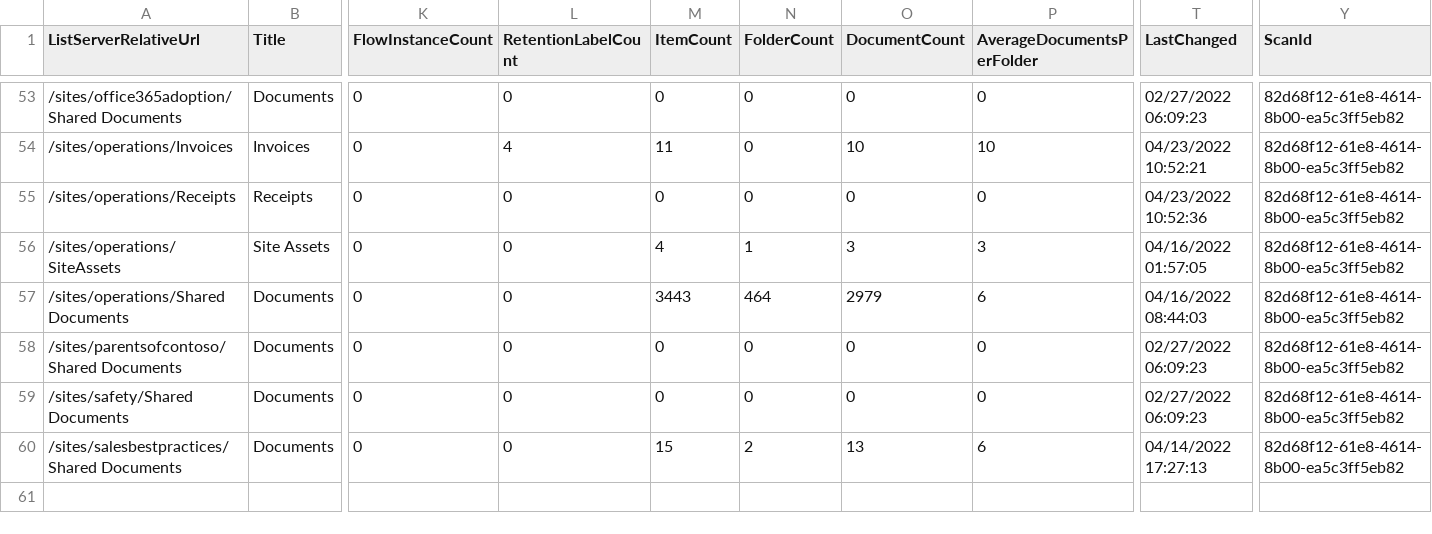
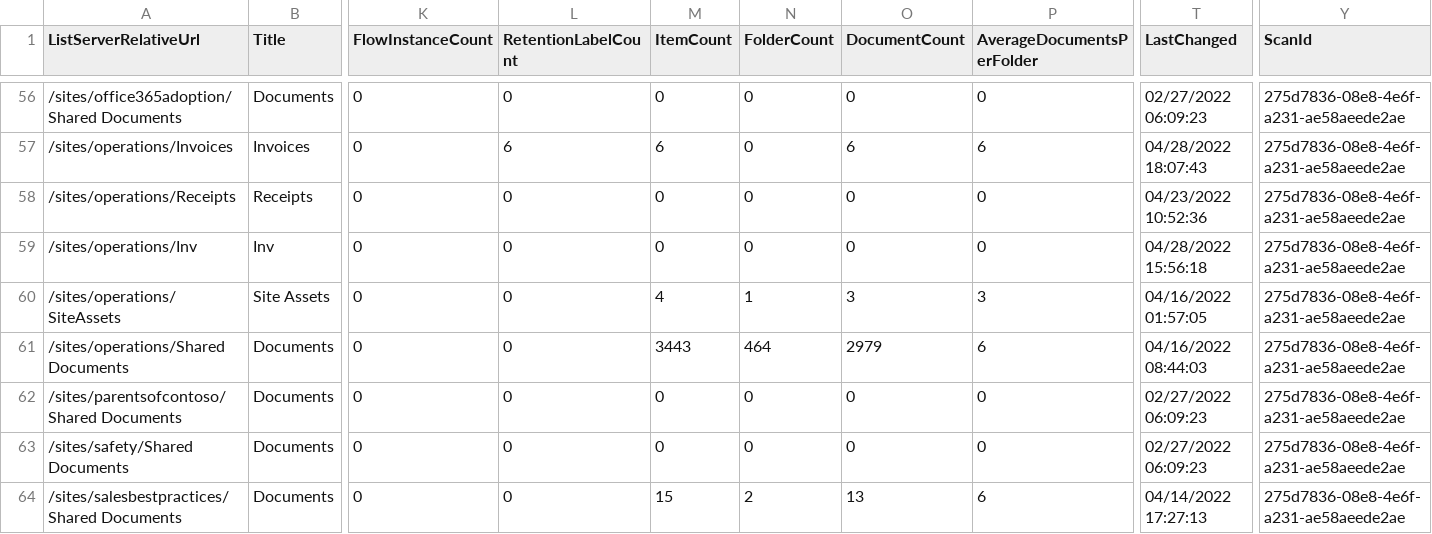
Before and after one commit to pnp/pnpassessment, a CSV file: src/PnP.Scanning/Reports/Syntex/syntexlists.csv, drawn as a sheet; only a part is shown, gaps mark what is left out; addresses are those after the commit; rows hold the shown columns only; the diff covers the shown part only; the diff names each change by its address in the sheet, - before the commit and + after, or states it on an @@ line.

```diff
--- a/src/PnP.Scanning/Reports/Syntex/syntexlists.csv
+++ b/src/PnP.Scanning/Reports/Syntex/syntexlists.csv
-Y56:Y58 (ScanId): 82d68f12-61e8-4614-8b00-ea5c3ff5eb82
+Y56:Y58 (ScanId): 275d7836-08e8-4e6f-a231-ae58aeede2ae
-L57 (RetentionLabelCount): 4
+L57 (RetentionLabelCount): 6
-M57 (ItemCount): 11
+M57 (ItemCount): 6
-O57 (DocumentCount): 10
+O57 (DocumentCount): 6
-P57 (AverageDocumentsPerFolder): 10
+P57 (AverageDocumentsPerFolder): 6
-T57 (LastChanged): 04/23/2022 10:52:21
+T57 (LastChanged): 04/28/2022 18:07:43
+row 59: /sites/operations/Inv | Inv | 0 | 0 | 0 | 0 | 0 | 0 | 04/28/2022 15:56:18 | 275d7836-08e8-4e6f-a231-ae58aeede2ae
-Y60:Y64 (ScanId): 82d68f12-61e8-4614-8b00-ea5c3ff5eb82
+Y60:Y64 (ScanId): 275d7836-08e8-4e6f-a231-ae58aeede2ae
```
Also changed, not shown: 3 added rows and 52 edited cells elsewhere in this file, src/PnP.Scanning/Reports/Syntex/sitecollections.csv, src/PnP.Scanning/Reports/Syntex/syntexcontenttypeoverview.csv, 11 other files.
